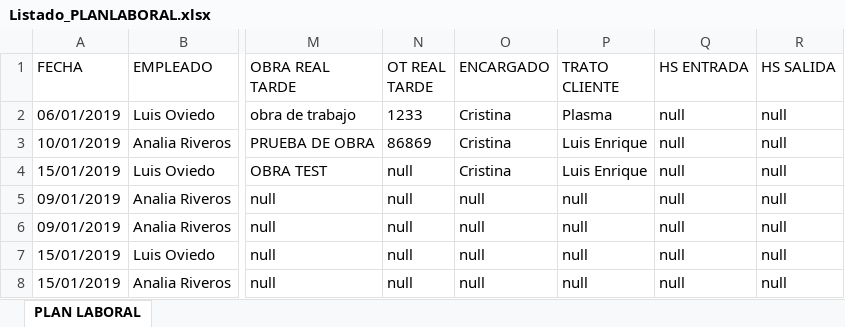
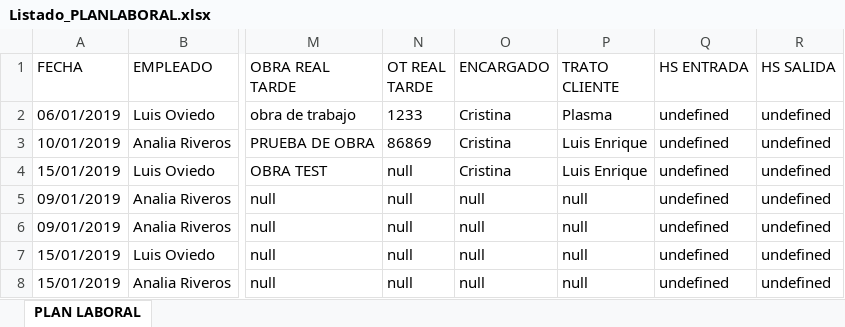
Before and after one commit to loviedo/asispro_crm, an Excel workbook: Listado_PLANLABORAL.xlsx, sheet PLAN LABORAL, drawn as a sheet; only a part is shown, gaps mark what is left out; values as stored, in another font and other column widths than the file's, no borders; the diff names each change by its address in the sheet, - before the commit and + after, or states it on an @@ line.

```diff
--- a/Listado_PLANLABORAL.xlsx (sheet PLAN LABORAL)
+++ b/Listado_PLANLABORAL.xlsx (sheet PLAN LABORAL)
-Q2:Q8 (HS ENTRADA): null
+Q2:Q8 (HS ENTRADA): undefined
-R2:R8 (HS SALIDA): null
+R2:R8 (HS SALIDA): undefined
```
Also changed, not shown: Listado_CLIENTES.xlsx, Listado_EMPLEADOS.xlsx, 7 other files.
